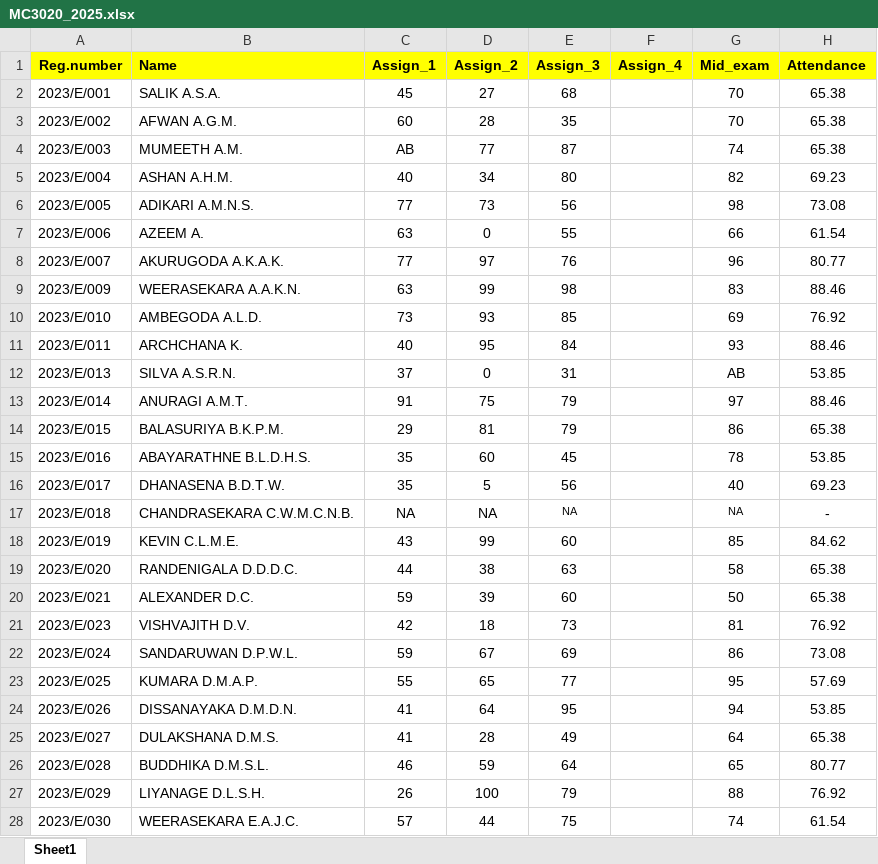
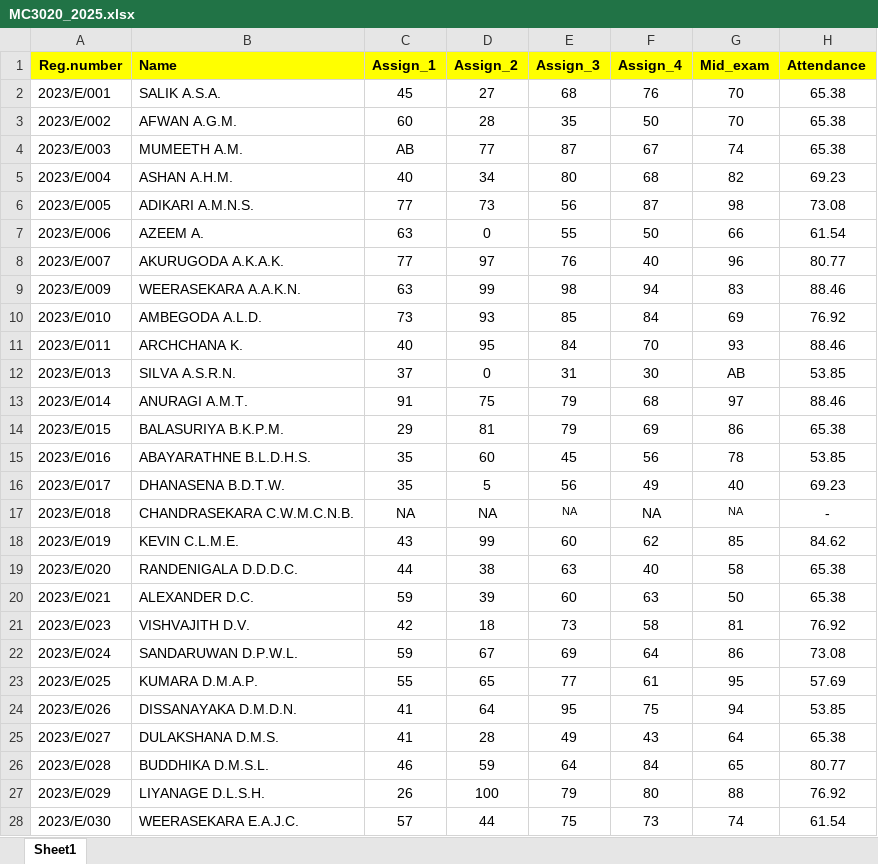
Before and after one commit to IDSFoE/MC3020_Attendance, an Excel workbook: MC3020_2025.xlsx, sheet Sheet1, drawn as a sheet; only a part is shown; values as stored, in another font and other column widths than the file's, no borders; the diff covers the shown part only; the diff names each change by its address in the sheet, - before the commit and + after, or states it on an @@ line.

Commit message:
Update MC3020_2025.xlsx

```diff
--- a/MC3020_2025.xlsx (sheet Sheet1)
+++ b/MC3020_2025.xlsx (sheet Sheet1)
-F2 (Assign_4): (empty)
+F2 (Assign_4): 76
-F3 (Assign_4): (empty)
+F3 (Assign_4): 50
-F4 (Assign_4): (empty)
+F4 (Assign_4): 67
-F5 (Assign_4): (empty)
+F5 (Assign_4): 68
-F6 (Assign_4): (empty)
+F6 (Assign_4): 87
-F7 (Assign_4): (empty)
+F7 (Assign_4): 50
-F8 (Assign_4): (empty)
+F8 (Assign_4): 40
-F9 (Assign_4): (empty)
+F9 (Assign_4): 94
-F10 (Assign_4): (empty)
+F10 (Assign_4): 84
-F11 (Assign_4): (empty)
+F11 (Assign_4): 70
-F12 (Assign_4): (empty)
+F12 (Assign_4): 30
-F13 (Assign_4): (empty)
+F13 (Assign_4): 68
-F14 (Assign_4): (empty)
+F14 (Assign_4): 69
-F15 (Assign_4): (empty)
+F15 (Assign_4): 56
-F16 (Assign_4): (empty)
+F16 (Assign_4): 49
-F17 (Assign_4): (empty)
+F17 (Assign_4): NA
-F18 (Assign_4): (empty)
+F18 (Assign_4): 62
-F19 (Assign_4): (empty)
+F19 (Assign_4): 40
-F20 (Assign_4): (empty)
+F20 (Assign_4): 63
-F21 (Assign_4): (empty)
+F21 (Assign_4): 58
-F22 (Assign_4): (empty)
+F22 (Assign_4): 64
-F23 (Assign_4): (empty)
+F23 (Assign_4): 61
-F24 (Assign_4): (empty)
+F24 (Assign_4): 75
-F25 (Assign_4): (empty)
+F25 (Assign_4): 43
-F26 (Assign_4): (empty)
+F26 (Assign_4): 84
-F27 (Assign_4): (empty)
+F27 (Assign_4): 80
-F28 (Assign_4): (empty)
+F28 (Assign_4): 73
```
Also changed, not shown: 198 edited cells elsewhere in this sheet.
